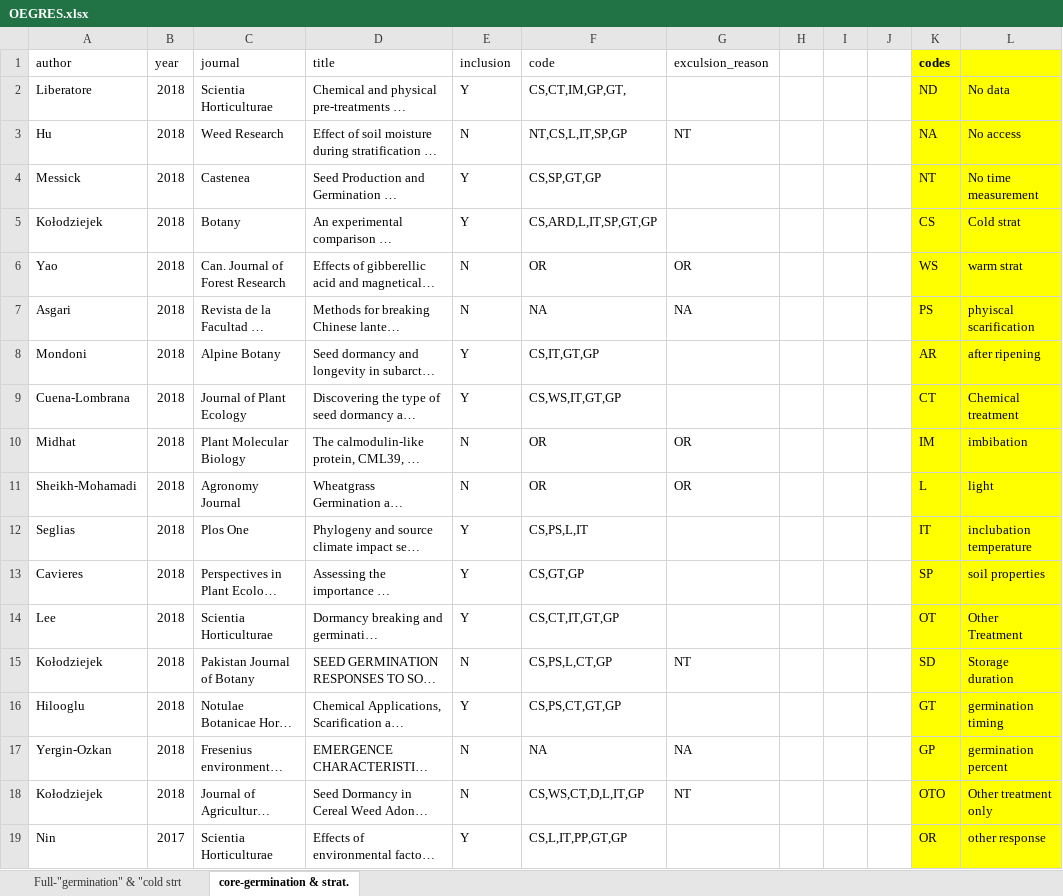
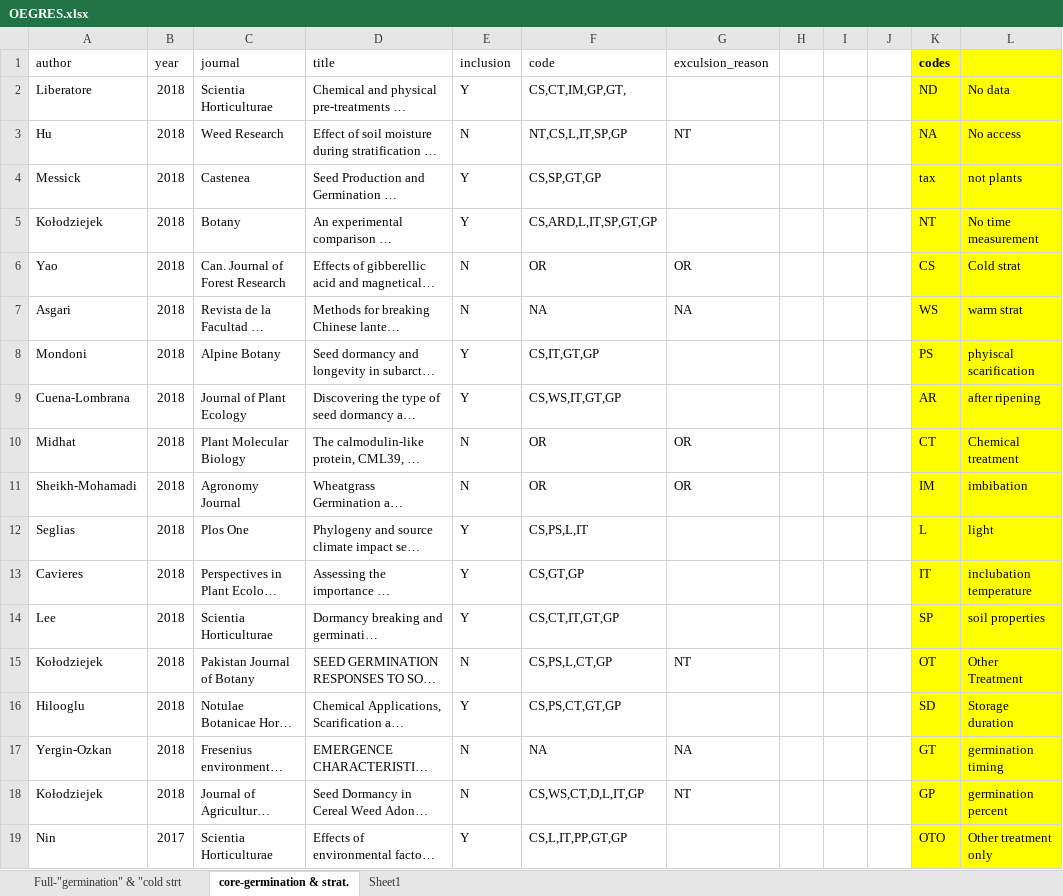
Before and after one commit to dbuona/oegres, an Excel workbook: OEGRES.xlsx, sheet core-germination & strat., drawn as a sheet; only a part is shown; long unchanged cells end in …; values as stored, in another font and other column widths than the file's, no borders; the diff covers the shown part only; the diff names each change by its address in the sheet, - before the commit and + after, or states it on an @@ line.

```diff
--- a/OEGRES.xlsx (sheet core-germination & strat.)
+++ b/OEGRES.xlsx (sheet core-germination & strat.)
+sheet tab: Sheet1
-K4 (codes): NT
+K4 (codes): tax
-L4: No time measurement
+L4: not plants
-K5 (codes): CS
+K5 (codes): NT
-L5: Cold strat
+L5: No time measurement
-K6 (codes): WS
+K6 (codes): CS
-L6: warm strat
+L6: Cold strat
-K7 (codes): PS
+K7 (codes): WS
-L7: phyiscal scarification
+L7: warm strat
-K8 (codes): AR
+K8 (codes): PS
-L8: after ripening
+L8: phyiscal scarification
-K9 (codes): CT
+K9 (codes): AR
-L9: Chemical treatment
+L9: after ripening
-K10 (codes): IM
+K10 (codes): CT
-L10: imbibation
+L10: Chemical treatment
-K11 (codes): L
+K11 (codes): IM
-L11: light
+L11: imbibation
-K12 (codes): IT
+K12 (codes): L
-L12: inclubation temperature
+L12: light
-K13 (codes): SP
+K13 (codes): IT
-L13: soil properties
+L13: inclubation temperature
-K14 (codes): OT
+K14 (codes): SP
-L14: Other Treatment
+L14: soil properties
-K15 (codes): SD
+K15 (codes): OT
-L15: Storage duration
+L15: Other Treatment
-K16 (codes): GT
+K16 (codes): SD
-L16: germination timing
+L16: Storage duration
-K17 (codes): GP
+K17 (codes): GT
-L17: germination percent
+L17: germination timing
-K18 (codes): OTO
+K18 (codes): GP
-L18: Other treatment only
+L18: germination percent
-K19 (codes): OR
+K19 (codes): OTO
-L19: other response
+L19: Other treatment only
```
Also changed, not shown: 25 added rows, 2 edited cells and cell formats elsewhere in this sheet, 14 other files.
